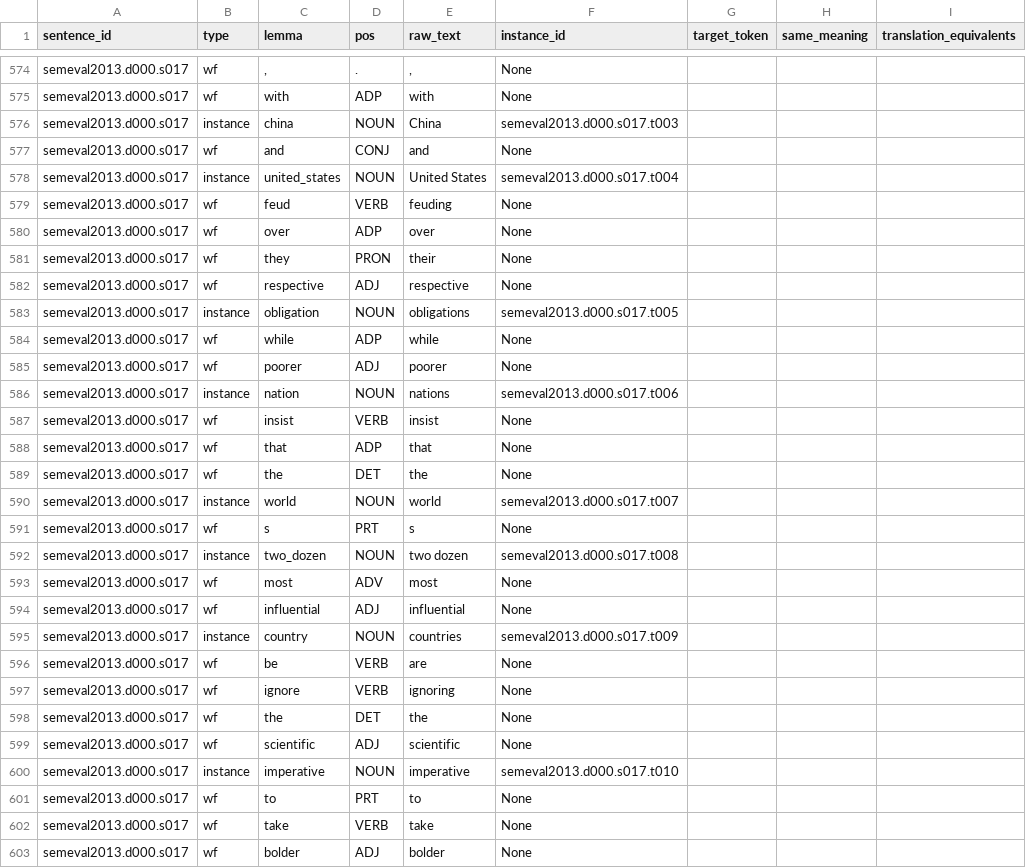
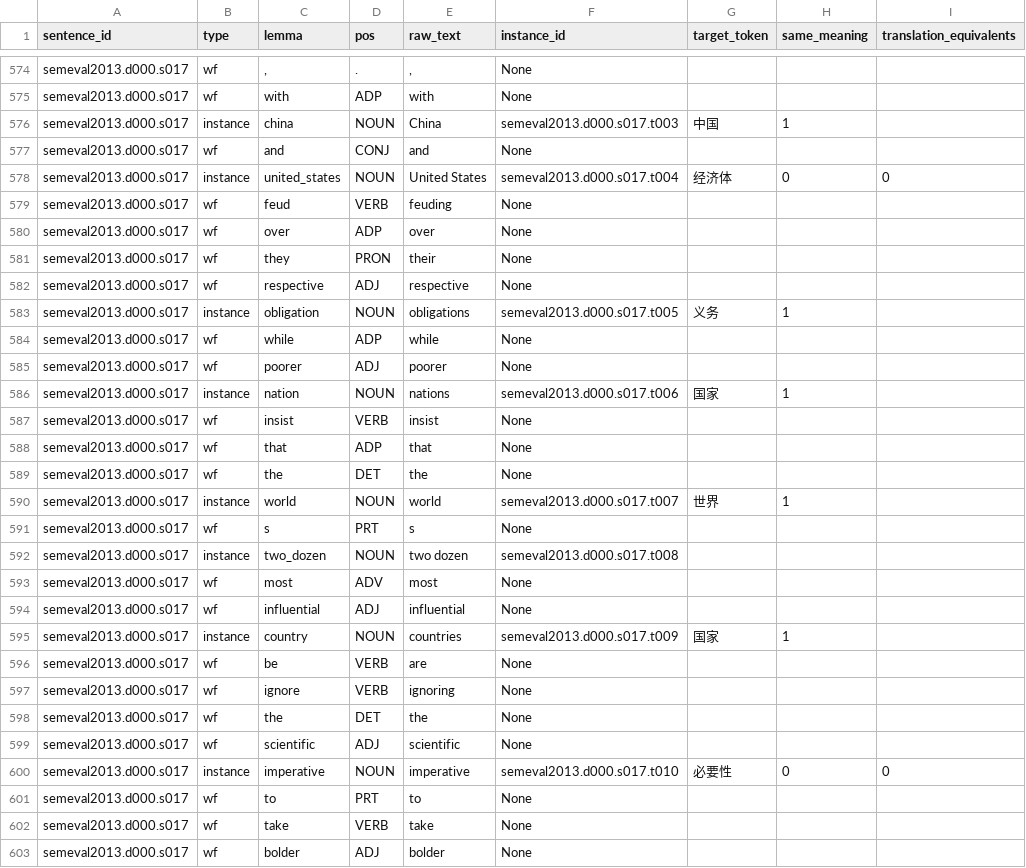
Before and after one commit to yuhui15/CMPUT-497-Assignment-3, a TSV file: Annotations_Chinese.tsv, drawn as a sheet; only a part is shown, gaps mark what is left out; the diff covers the shown part only.

```diff
--- a/Annotations_Chinese.tsv
+++ b/Annotations_Chinese.tsv
@@ -575,5 +575,5 @@ semeval2013.d000.s017	wf	","	.	","	None
 semeval2013.d000.s017	wf	with	ADP	with	None	
-semeval2013.d000.s017	instance	china	NOUN	China	semeval2013.d000.s017.t003	
+semeval2013.d000.s017	instance	china	NOUN	China	semeval2013.d000.s017.t003	中国	1
 semeval2013.d000.s017	wf	and	CONJ	and	None	
-semeval2013.d000.s017	instance	united_states	NOUN	United States	semeval2013.d000.s017.t004	
+semeval2013.d000.s017	instance	united_states	NOUN	United States	semeval2013.d000.s017.t004	经济体	0	0
 semeval2013.d000.s017	wf	feud	VERB	feuding	None	
@@ -582,6 +582,6 @@ semeval2013.d000.s017	wf	they	PRON	their	None
 semeval2013.d000.s017	wf	respective	ADJ	respective	None	
-semeval2013.d000.s017	instance	obligation	NOUN	obligations	semeval2013.d000.s017.t005	
+semeval2013.d000.s017	instance	obligation	NOUN	obligations	semeval2013.d000.s017.t005	义务	1
 semeval2013.d000.s017	wf	while	ADP	while	None	
 semeval2013.d000.s017	wf	poorer	ADJ	poorer	None	
-semeval2013.d000.s017	instance	nation	NOUN	nations	semeval2013.d000.s017.t006	
+semeval2013.d000.s017	instance	nation	NOUN	nations	semeval2013.d000.s017.t006	国家	1
 semeval2013.d000.s017	wf	insist	VERB	insist	None	
@@ -589,3 +589,3 @@ semeval2013.d000.s017	wf	that	ADP	that	None
 semeval2013.d000.s017	wf	the	DET	the	None	
-semeval2013.d000.s017	instance	world	NOUN	world	semeval2013.d000.s017.t007	
+semeval2013.d000.s017	instance	world	NOUN	world	semeval2013.d000.s017.t007	世界	1
 semeval2013.d000.s017	wf	s	PRT	s	None	
@@ -594,3 +594,3 @@ semeval2013.d000.s017	wf	most	ADV	most	None
 semeval2013.d000.s017	wf	influential	ADJ	influential	None	
-semeval2013.d000.s017	instance	country	NOUN	countries	semeval2013.d000.s017.t009	
+semeval2013.d000.s017	instance	country	NOUN	countries	semeval2013.d000.s017.t009	国家	1
 semeval2013.d000.s017	wf	be	VERB	are	None	
@@ -599,3 +599,3 @@ semeval2013.d000.s017	wf	the	DET	the	None
 semeval2013.d000.s017	wf	scientific	ADJ	scientific	None	
-semeval2013.d000.s017	instance	imperative	NOUN	imperative	semeval2013.d000.s017.t010	
+semeval2013.d000.s017	instance	imperative	NOUN	imperative	semeval2013.d000.s017.t010	必要性	0	0
 semeval2013.d000.s017	wf	to	PRT	to	None	
```
Also changed, not shown: 128 edited cells elsewhere in this file, 3 other files.
